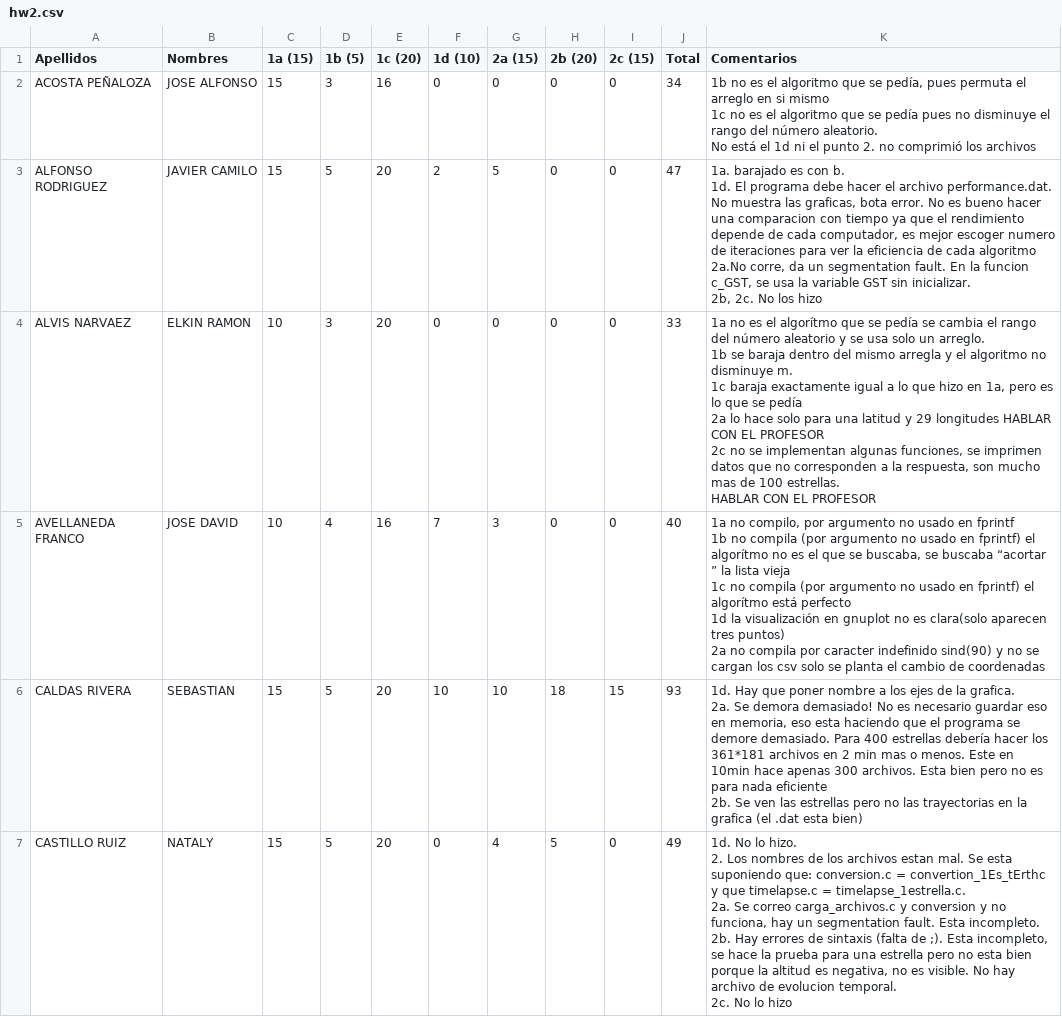
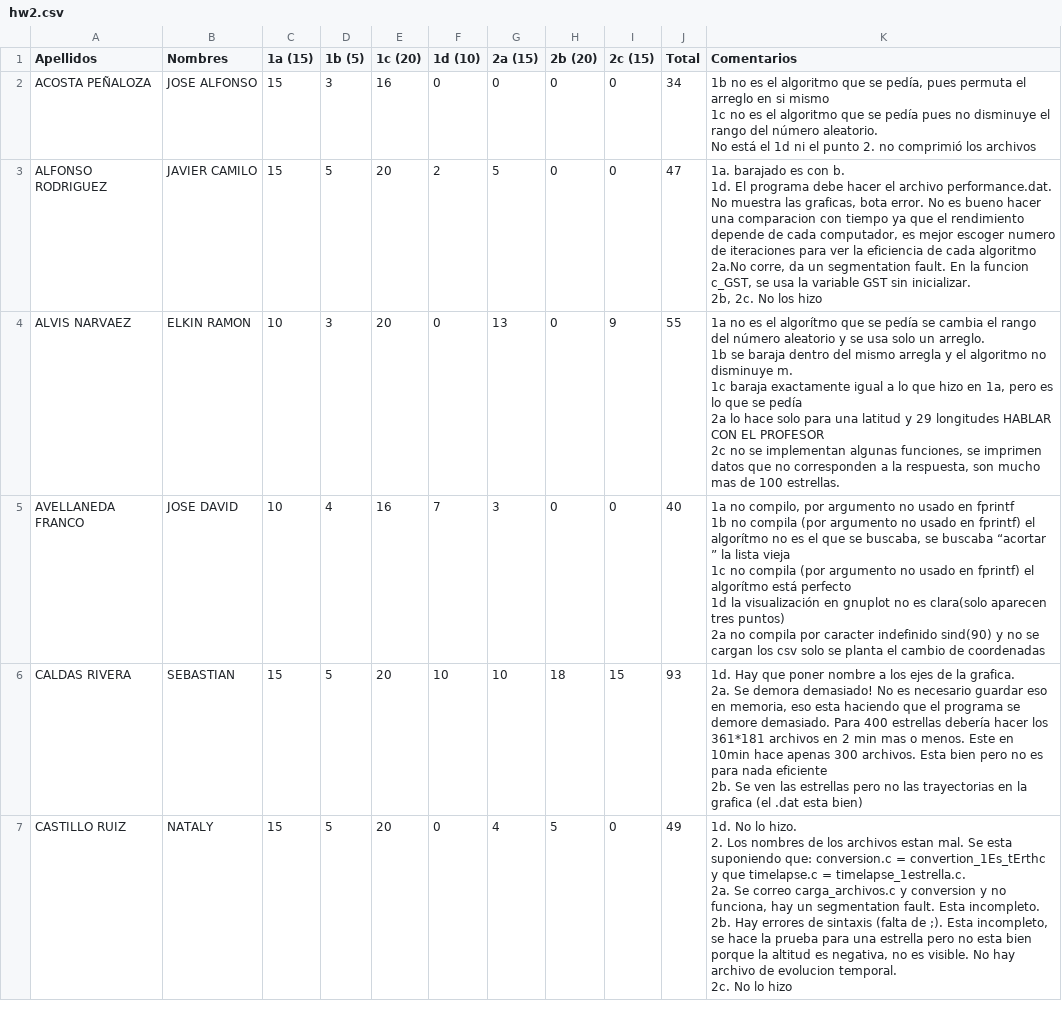
Before and after one commit to Dan08/MetodosComputacionales, a CSV file: grades/2015-1/hw2.csv, drawn as a sheet; only a part is shown; the diff covers the shown part only.

```diff
--- a/grades/2015-1/hw2.csv
+++ b/grades/2015-1/hw2.csv
@@ -8,8 +8,7 @@ ALFONSO RODRIGUEZ,JAVIER CAMILO,15,5,20,2,5,0,0,47,"1a. barajado es con b.
 2b, 2c. No los hizo"
-ALVIS NARVAEZ,ELKIN RAMON,10,3,20,0,0,0,0,33,"1a no es el algorítmo que se pedía se cambia el rango del número aleatorio y se usa solo un arreglo.
-1b se baraja dentro del mismo arregla y el algoritmo no disminuye m.
-1c baraja exactamente igual a lo que hizo en 1a, pero es lo que se pedía
-2a lo hace solo para una latitud y 29 longitudes  HABLAR CON EL PROFESOR
-2c no se implementan algunas funciones, se imprimen datos que no corresponden a la respuesta, son mucho mas de 100 estrellas.
-HABLAR CON EL PROFESOR    "
+ALVIS NARVAEZ,ELKIN RAMON,10,3,20,0,13,0,9,55,"1a no es el algorítmo que se pedía se cambia el rango del número aleatorio y se usa solo un arreglo.
+1b se baraja dentro del mismo arregla y el algoritmo no disminuye m.
+1c baraja exactamente igual a lo que hizo en 1a, pero es lo que se pedía
+2a lo hace solo para una latitud y 29 longitudes  HABLAR CON EL PROFESOR
+2c no se implementan algunas funciones, se imprimen datos que no corresponden a la respuesta, son mucho mas de 100 estrellas.    "
 AVELLANEDA FRANCO,JOSE DAVID,10,4,16,7,3,0,0,40,"1a no compilo, por argumento no usado en fprintf
```
Also changed, not shown: 16 edited cells elsewhere in this file, grades/2015-1/hw1.csv, grades/2015-1/hw3.csv, 3 other files.
